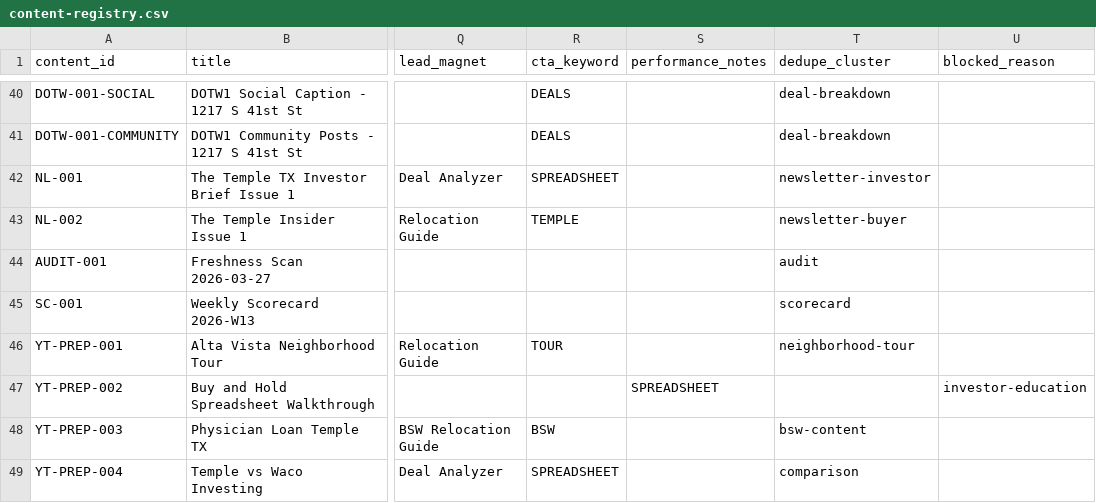
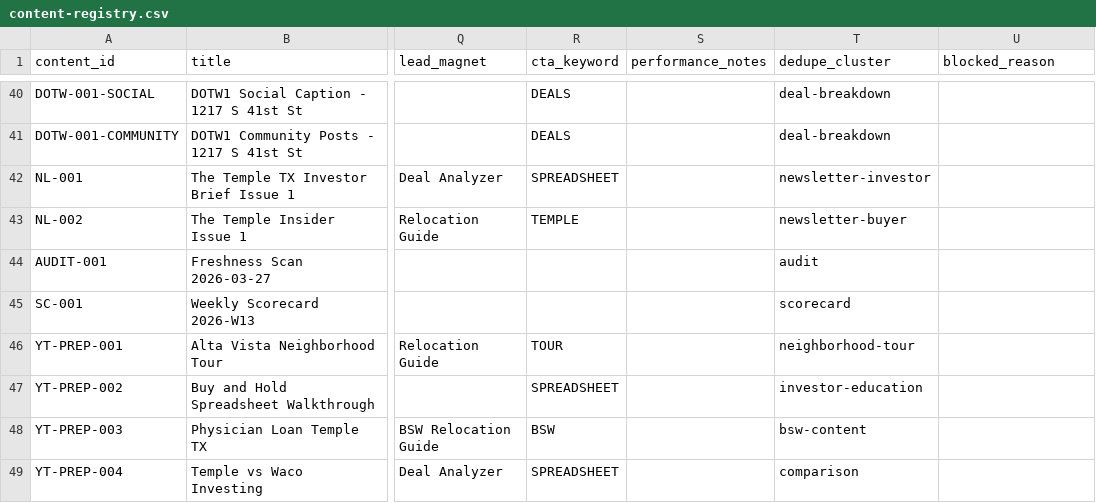
Before and after one commit to TaylorDasch/claude-social-media-manager, a CSV file: data/content-registry.csv, drawn as a sheet; only a part is shown, gaps mark what is left out; the diff covers the shown part only; the diff names each change by its address in the sheet, - before the commit and + after, or states it on an @@ line.

```diff
--- a/data/content-registry.csv
+++ b/data/content-registry.csv
-R47 (cta_keyword): (empty)
+R47 (cta_keyword): SPREADSHEET
-S47 (performance_notes): SPREADSHEET
+S47 (performance_notes): (empty)
-T47 (dedupe_cluster): (empty)
+T47 (dedupe_cluster): investor-education
-U47 (blocked_reason): investor-education
+U47 (blocked_reason): (empty)
```
Also changed, not shown: 3 added rows and 46 edited cells elsewhere in this file, 17 other files.
